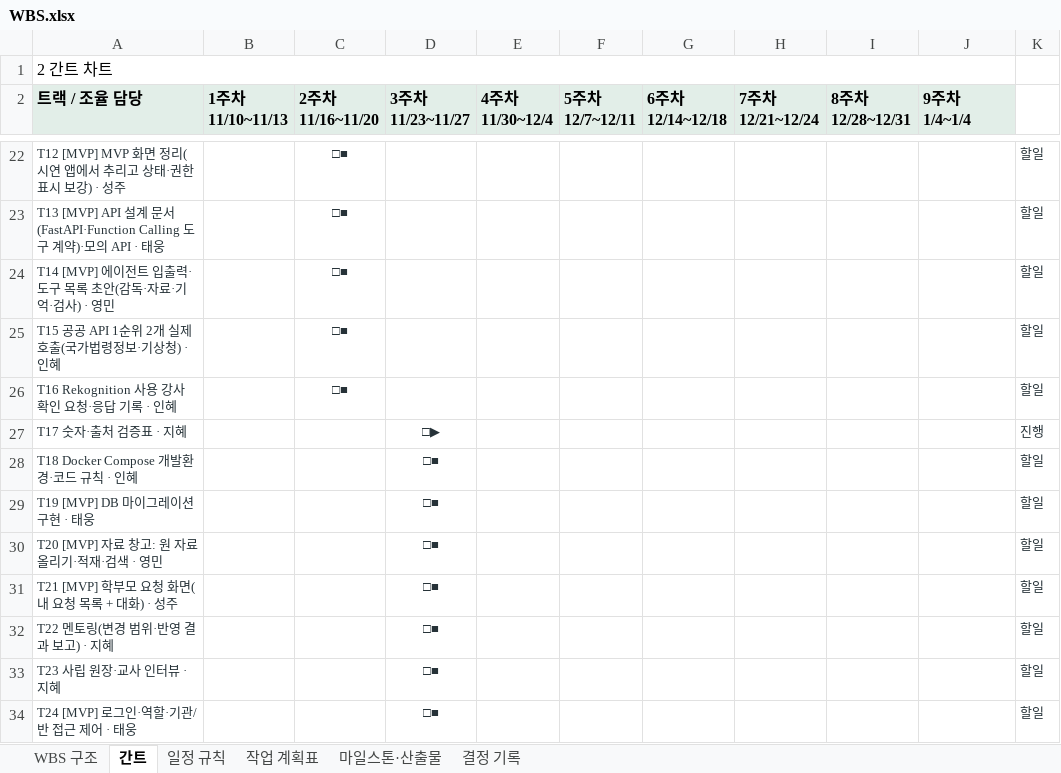
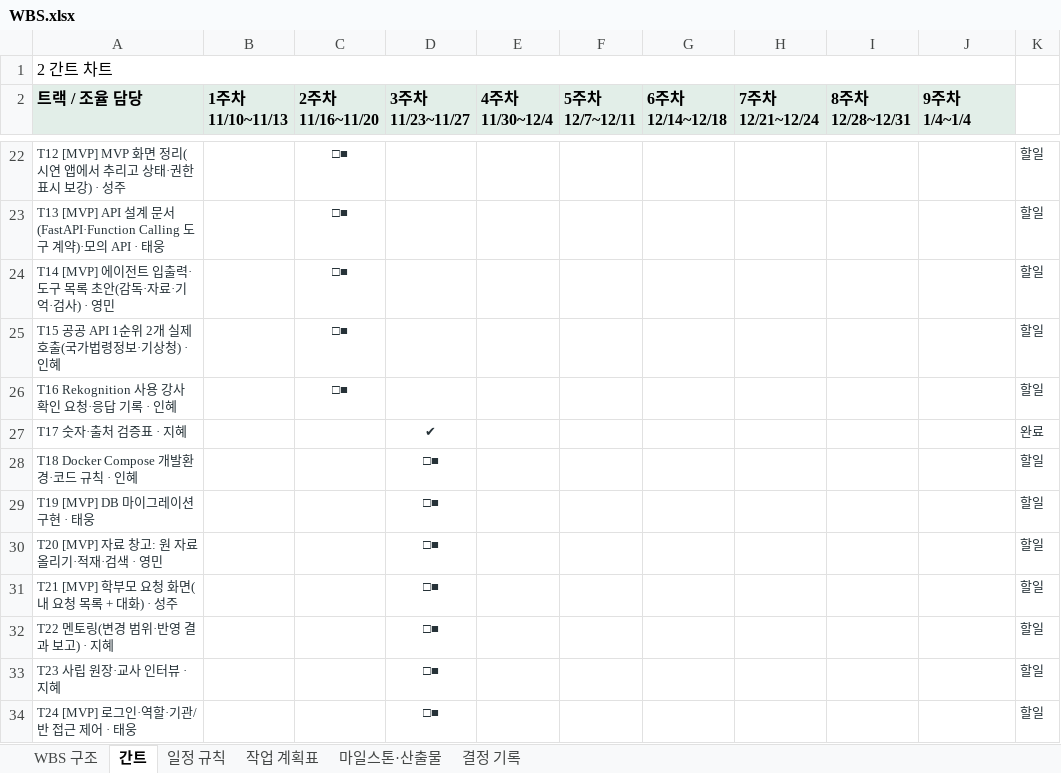
Before and after one commit to aio-final-2team/FinalProject_2Team, an Excel workbook: Docs/Step1/WBS.xlsx, sheet 간트, drawn as a sheet; only a part is shown, gaps mark what is left out; values as stored, in another font and other column widths than the file's, no borders; the diff names each change by its address in the sheet, - before the commit and + after, or states it on an @@ line.

```diff
--- a/Docs/Step1/WBS.xlsx (sheet 간트)
+++ b/Docs/Step1/WBS.xlsx (sheet 간트)
-D27 (3주차 11/23~11/27): □▶
+D27 (3주차 11/23~11/27): ✔
-K27: 진행
+K27: 완료
```
Also changed, not shown: sheet 작업 계획표, 1 other file.
